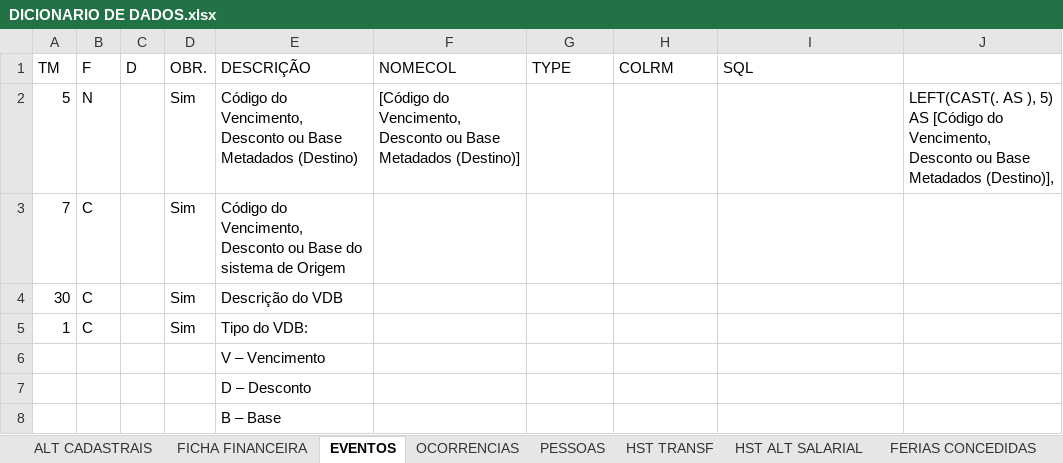
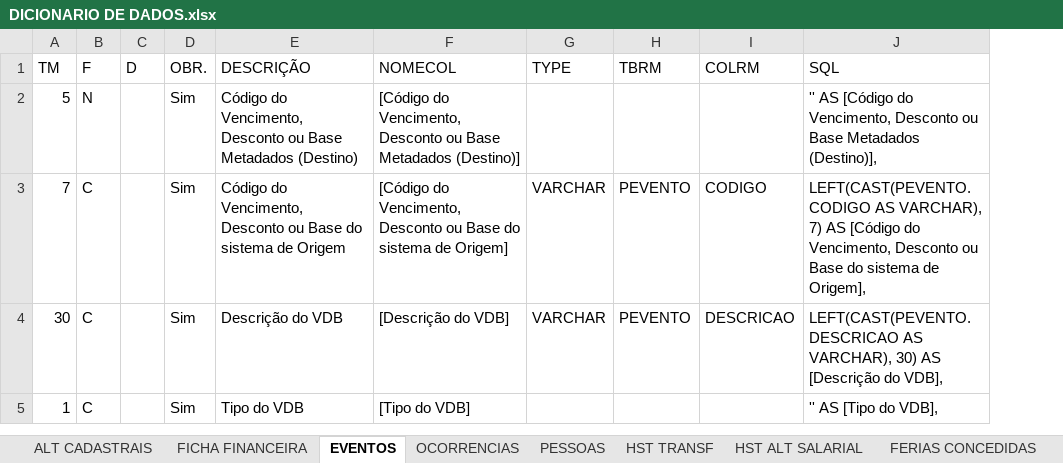
Before and after one commit to Elton850/sql-migracao, an Excel workbook: DICIONARIO DE DADOS.xlsx, sheet EVENTOS, drawn as a sheet; values as stored, in another font and other column widths than the file's, no borders; table styles not drawn; removed rows and columns are numbered as before the commit, all else as after; the diff names each change by its address in the sheet, - before the commit and + after, or states it on an @@ line.

```diff
--- a/DICIONARIO DE DADOS.xlsx (sheet EVENTOS)
+++ b/DICIONARIO DE DADOS.xlsx (sheet EVENTOS)
+column H (TBRM), rows 3-4: PEVENTO | PEVENTO
-column J, row 2: LEFT(CAST(. AS ), 5) AS [Código do Vencimento, Desconto ou Base Metadados (Destino)],
-J2 (SQL): (empty)
+J2 (SQL): '' AS [Código do Vencimento, Desconto ou Base Metadados (Destino)],
-F3 (NOMECOL): (empty)
+F3 (NOMECOL): [Código do Vencimento, Desconto ou Base do sistema de Origem]
-G3:G4 (TYPE): (empty)
+G3:G4 (TYPE): VARCHAR
-I3 (COLRM): (empty)
+I3 (COLRM): CODIGO
-J3 (SQL): (empty)
+J3 (SQL): LEFT(CAST(PEVENTO.CODIGO AS VARCHAR), 7) AS [Código do Vencimento, Desconto ou Base do sistema de Origem],
-F4 (NOMECOL): (empty)
+F4 (NOMECOL): [Descrição do VDB]
-I4 (COLRM): (empty)
+I4 (COLRM): DESCRICAO
-J4 (SQL): (empty)
+J4 (SQL): LEFT(CAST(PEVENTO.DESCRICAO AS VARCHAR), 30) AS [Descrição do VDB],
-E5 (DESCRIÇÃO): Tipo do VDB:
+E5 (DESCRIÇÃO): Tipo do VDB
-F5 (NOMECOL): (empty)
+F5 (NOMECOL): [Tipo do VDB]
-J5 (SQL): (empty)
+J5 (SQL): '' AS [Tipo do VDB],
-row 6:  |  |  |  | V – Vencimento
-row 7:  |  |  |  | D – Desconto
-row 8:  |  |  |  | B – Base
```
Also changed, not shown: sheet PESSOAS, sheet FICHA FINANCEIRA, sheet OCORRENCIAS, sheet HST TRANSF, hidden cells, 6 other files.
